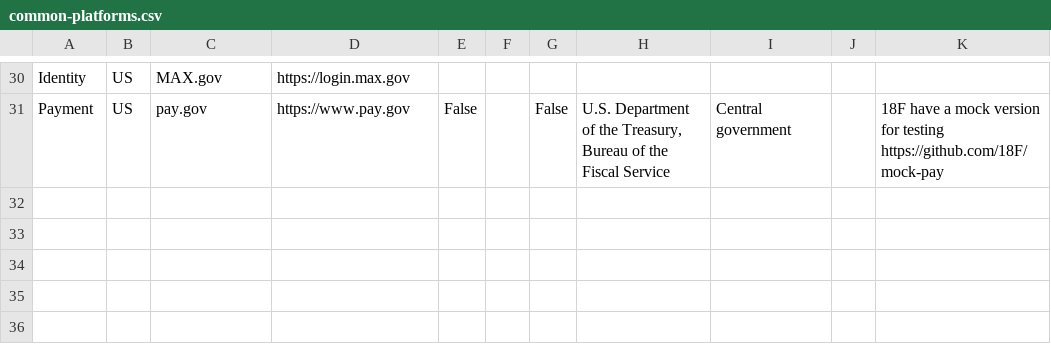
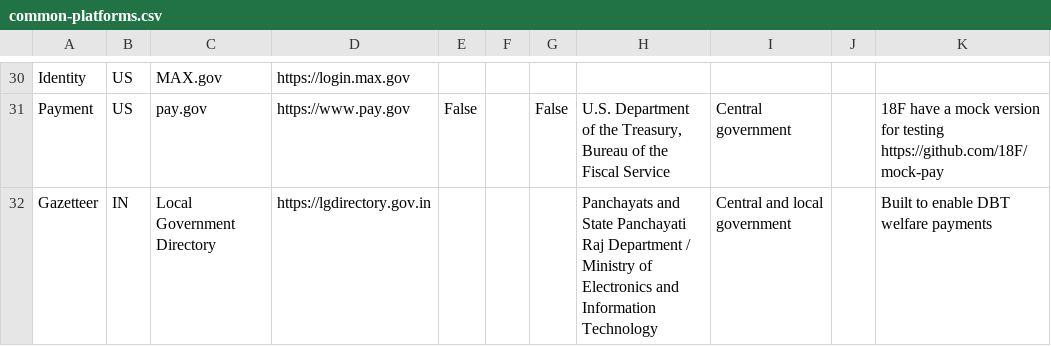
Before and after one commit to platformland/government-common-platforms, a CSV file: data/common-platforms.csv, drawn as a sheet; only a part is shown, gaps mark what is left out.

Commit message:
Update common-platforms.csv

```diff
--- a/data/common-platforms.csv
+++ b/data/common-platforms.csv
@@ -31 +31,2 @@ Identity,US,MAX.gov,https://login.max.gov,,,,,,,
 Payment,US,pay.gov,https://www.pay.gov,False,,False,"U.S. Department of the Treasury, Bureau of the Fiscal Service",Central government,,"18F have a mock version for testing https://github.com/18F/mock-pay"
+Gazetteer,IN,Local Government Directory,https://lgdirectory.gov.in,,,,Panchayats and State Panchayati Raj Department / Ministry of Electronics and Information Technology,Central and local government,,Built to enable DBT welfare payments
```
